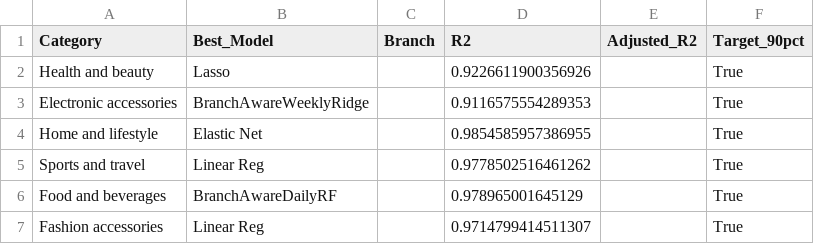
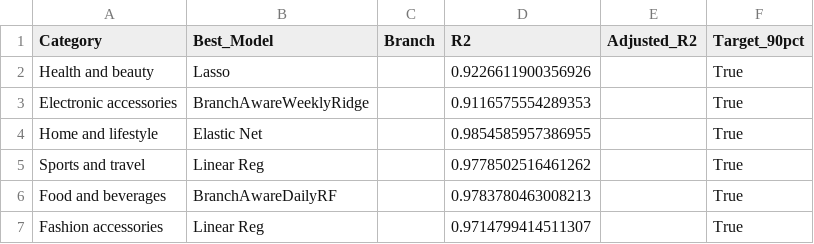
Before and after one commit to BABUxGAMER/walmart-forecasting, a CSV file: training_summary.csv, drawn as a sheet.

```diff
--- a/training_summary.csv
+++ b/training_summary.csv
@@ -5,3 +5,3 @@ Home and lifestyle,Elastic Net,,0.9854585957386955,,True
 Sports and travel,Linear Reg,,0.9778502516461262,,True
-Food and beverages,BranchAwareDailyRF,,0.978965001645129,,True
+Food and beverages,BranchAwareDailyRF,,0.9783780463008213,,True
 Fashion accessories,Linear Reg,,0.9714799414511307,,True
```
Also changed, not shown: training_summary_storewise.csv, 2 other files.
